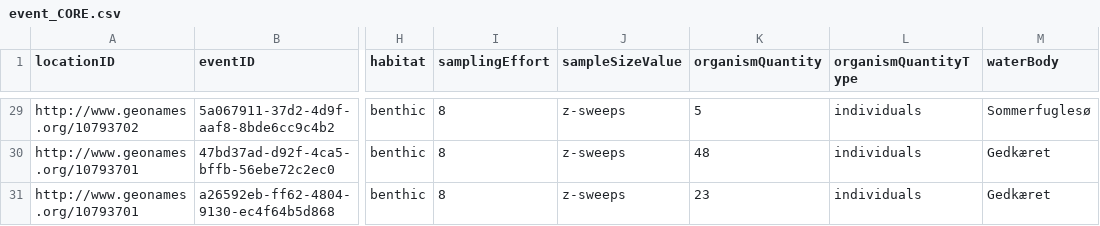
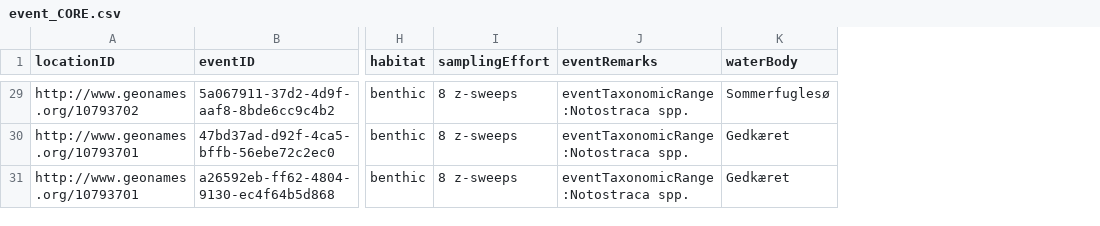
Before and after one commit to AshwinAgrawal16/DwC, a CSV file: exsample_Z-sweeps.lepidurus/event_CORE.csv, drawn as a sheet; only a part is shown, gaps mark what is left out; removed rows and columns are numbered as before the commit, all else as after; the diff covers the shown part only; the diff names each change by its address in the sheet, - before the commit and + after, or states it on an @@ line.

```diff
--- a/exsample_Z-sweeps.lepidurus/event_CORE.csv
+++ b/exsample_Z-sweeps.lepidurus/event_CORE.csv
-column J (sampleSizeValue), rows 29-31: all z-sweeps
-column K (organismQuantity), rows 29-31: 5 | 48 | 23
-column L (organismQuantityType), rows 29-31: all individuals
+column J (eventRemarks), rows 29-31: all eventTaxonomicRange:Notostraca spp.
-I29:I31 (samplingEffort): 8
+I29:I31 (samplingEffort): 8 z-sweeps
```
Also changed, not shown: 27 edited cells elsewhere in this file, exsample_Z-sweeps.lepidurus/occurrence_EXTENTION.csv, 4 other files.
